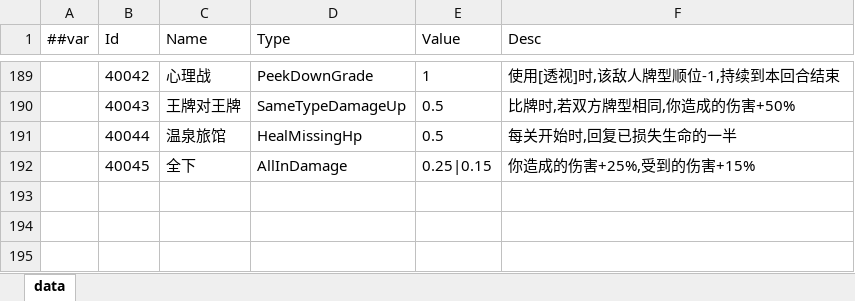
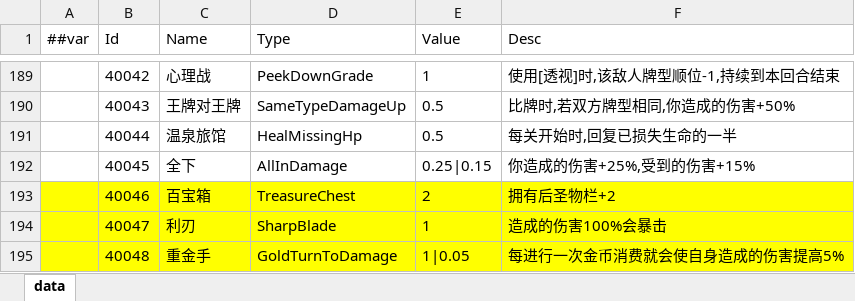
Before and after one commit to snakeazh/cardClient, an Excel workbook: Config/RelicEntryConfig.xlsx, sheet data, drawn as a sheet; only a part is shown, gaps mark what is left out; values as stored, in another font and other column widths than the file's, no borders; the diff names each change by its address in the sheet, - before the commit and + after, or states it on an @@ line.

```diff
--- a/Config/RelicEntryConfig.xlsx (sheet data)
+++ b/Config/RelicEntryConfig.xlsx (sheet data)
+row 193:  | 40046 | 百宝箱 | TreasureChest | 2 | 拥有后圣物栏+2
+row 194:  | 40047 | 利刃 | SharpBlade | 1 | 造成的伤害100%会暴击
+row 195:  | 40048 | 重金手 | GoldTurnToDamage | 1|0.05 | 每进行一次金币消费就会使自身造成的伤害提高5%
```
Also changed, not shown: Config/EnumConfig.xlsx, Config/RelicConfig.xlsx.
